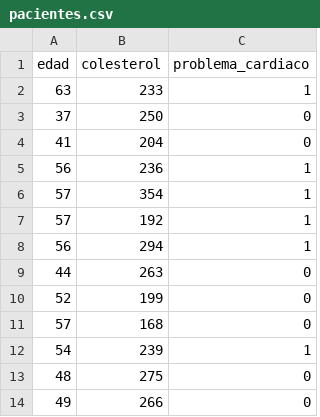
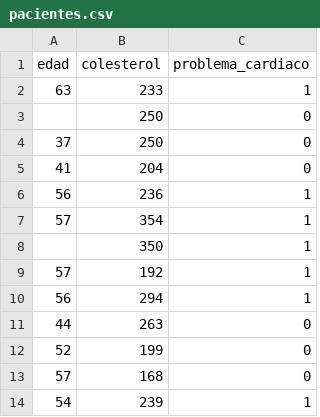
Before and after one commit to adiacla/bigdata, a CSV file: pacientes.csv, drawn as a sheet; only a part is shown; the shorter side is filled out with more unchanged rows; the diff names each change by its address in the sheet, - before the commit and + after, or states it on an @@ line.

Commit message:
Update pacientes.csv

```diff
--- a/pacientes.csv
+++ b/pacientes.csv
+row 3:  | 250 | 0
+row 8:  | 350 | 1
```
